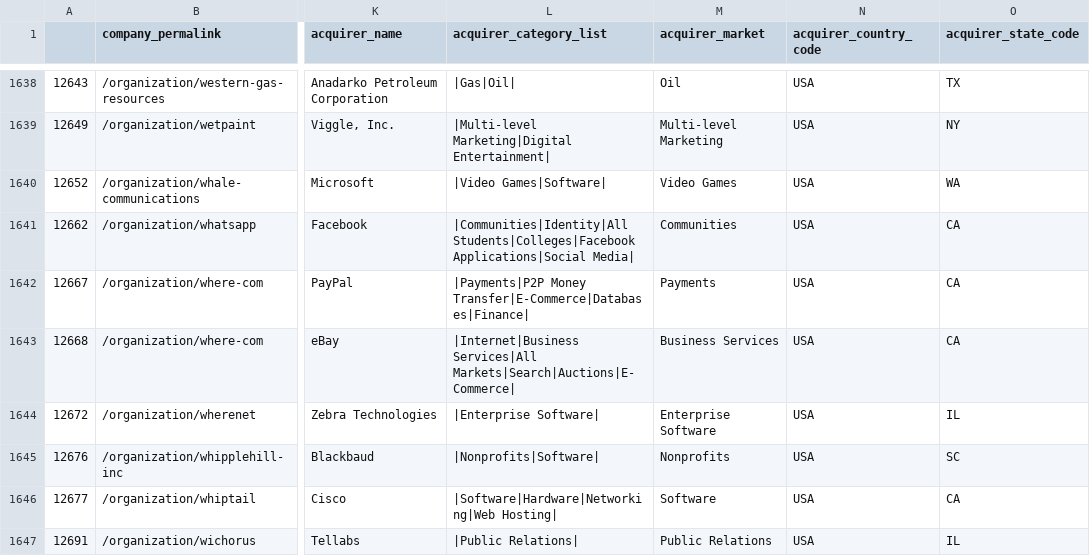
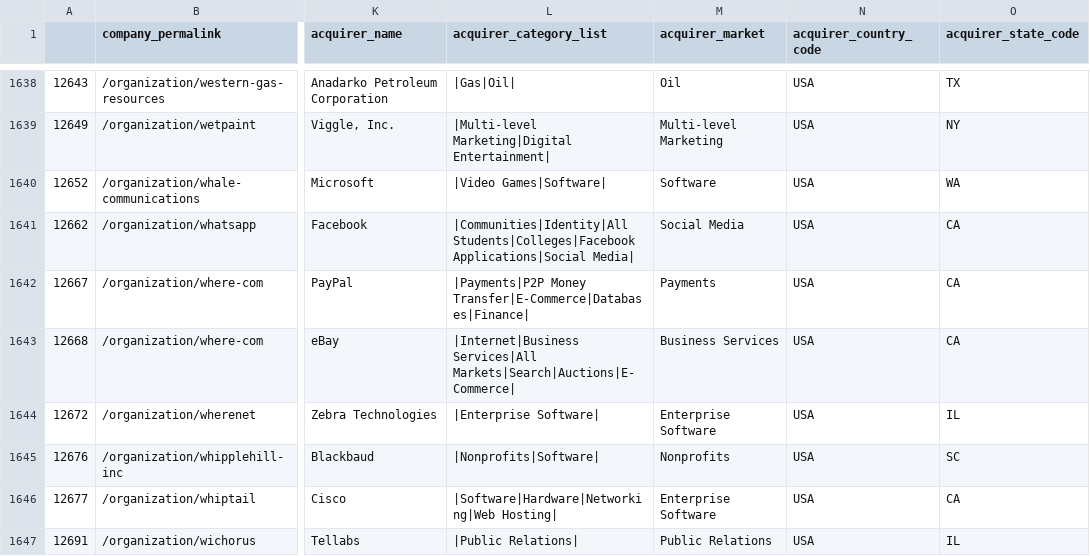
Before and after one commit to jjhuang22/cs171-final-project, a CSV file: data/acquisitions_final.csv, drawn as a sheet; only a part is shown, gaps mark what is left out; the diff covers the shown part only; the diff names each change by its address in the sheet, - before the commit and + after, or states it on an @@ line.

```diff
--- a/data/acquisitions_final.csv
+++ b/data/acquisitions_final.csv
-M1640 (acquirer_market): Video Games
+M1640 (acquirer_market): Software
-M1641 (acquirer_market): Communities
+M1641 (acquirer_market): Social Media
-M1646 (acquirer_market): Software
+M1646 (acquirer_market): Enterprise Software
```
Also changed, not shown: 151 edited cells elsewhere in this file, 5 other files.
